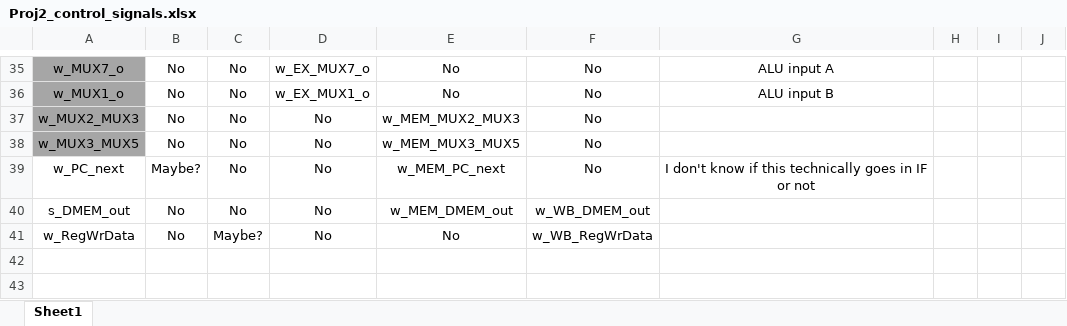
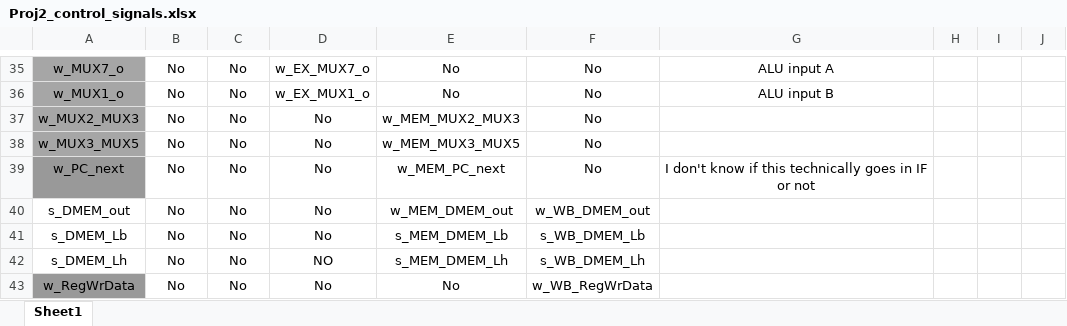
Before and after one commit to Anorris98/Mips-Processor, an Excel workbook: Project2/Lab Documents/Proj2_control_signals.xlsx, sheet Sheet1, drawn as a sheet; only a part is shown, gaps mark what is left out; values as stored, in another font and other column widths than the file's, no borders; conditional formats not drawn; addresses are those after the commit; the diff names each change by its address in the sheet, - before the commit and + after, or states it on an @@ line.

Commit message:
finished integration of pipes, updated some signals

```diff
--- a/Project2/Lab Documents/Proj2_control_signals.xlsx (sheet Sheet1)
+++ b/Project2/Lab Documents/Proj2_control_signals.xlsx (sheet Sheet1)
-A39 fill: none
+A39 fill: #999999
-B39: Maybe?
+B39: No
+row 41: s_DMEM_Lb | No | No | No | s_MEM_DMEM_Lb | s_WB_DMEM_Lb
+row 42: s_DMEM_Lh | No | No | NO | s_MEM_DMEM_Lh | s_WB_DMEM_Lh
-A43 fill: none
+A43 fill: #999999
-C43: Maybe?
+C43: No
```
Also changed, not shown: 7 other files.
